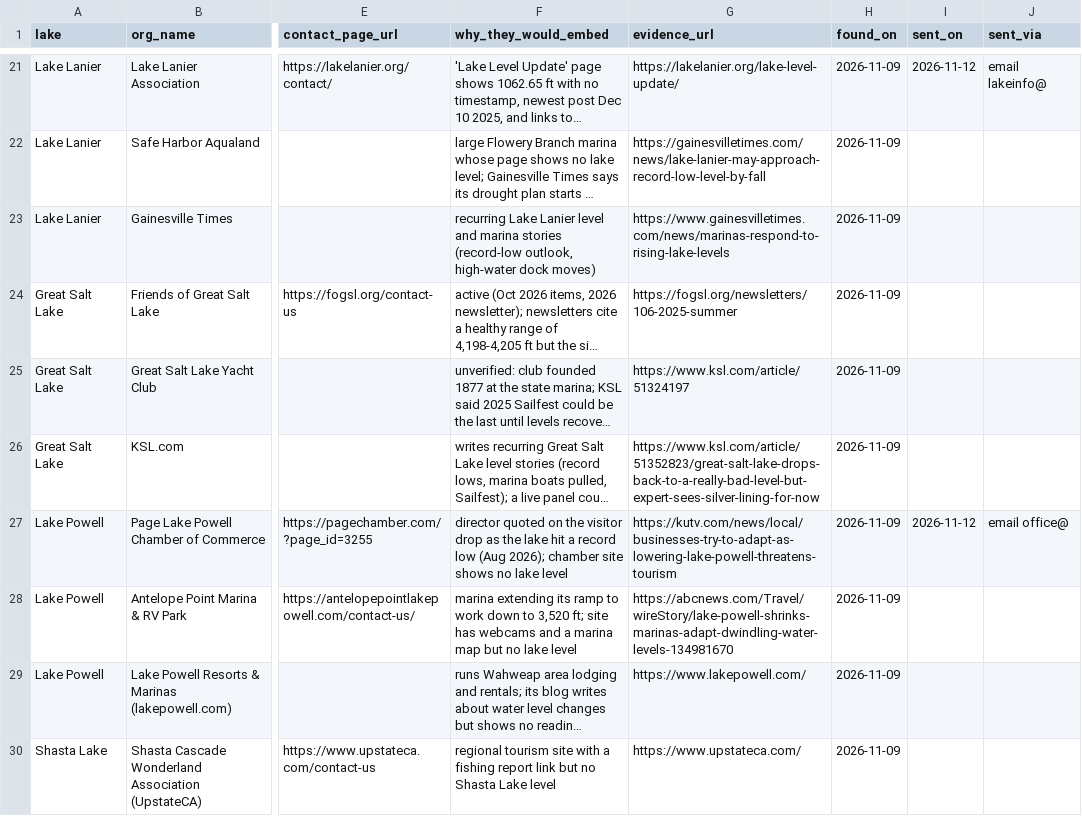
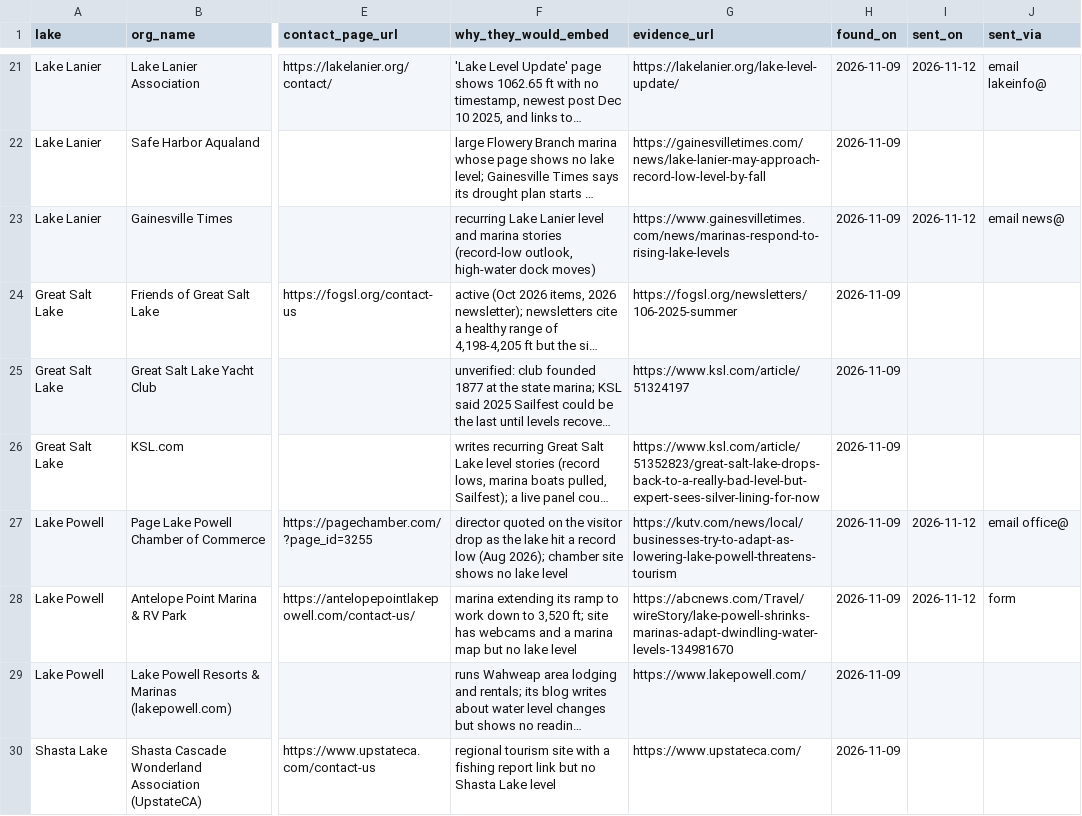
Before and after one commit to MwooVancity/riverwaterlevels, a CSV file: data/outreach.csv, drawn as a sheet; only a part is shown, gaps mark what is left out; long unchanged cells end in …; the diff covers the shown part only; the diff names each change by its address in the sheet, - before the commit and + after, or states it on an @@ line.

```diff
--- a/data/outreach.csv
+++ b/data/outreach.csv
-I23 (sent_on): (empty)
+I23 (sent_on): 2026-11-12
-J23 (sent_via): (empty)
+J23 (sent_via): email news@
-I28 (sent_on): (empty)
+I28 (sent_on): 2026-11-12
-J28 (sent_via): (empty)
+J28 (sent_via): form
```
Also changed, not shown: 16 edited cells elsewhere in this file, 1 other file.
